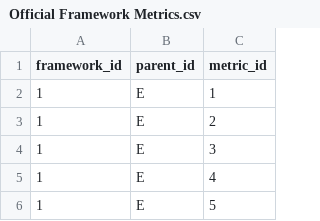
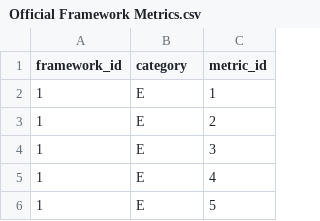
Before and after one commit to tsongzx/EcoM, a CSV file: backend/db/Official Framework Metrics.csv, drawn as a sheet; only a part is shown.

Commit message:
api changes to framework apis

```diff
--- a/backend/db/Official Framework Metrics.csv
+++ b/backend/db/Official Framework Metrics.csv
@@ -1,2 +1,2 @@
-framework_id|parent_id|metric_id
+framework_id|category|metric_id
 "1"|"E"|"1"
```
Also changed, not shown: 3 other files.
